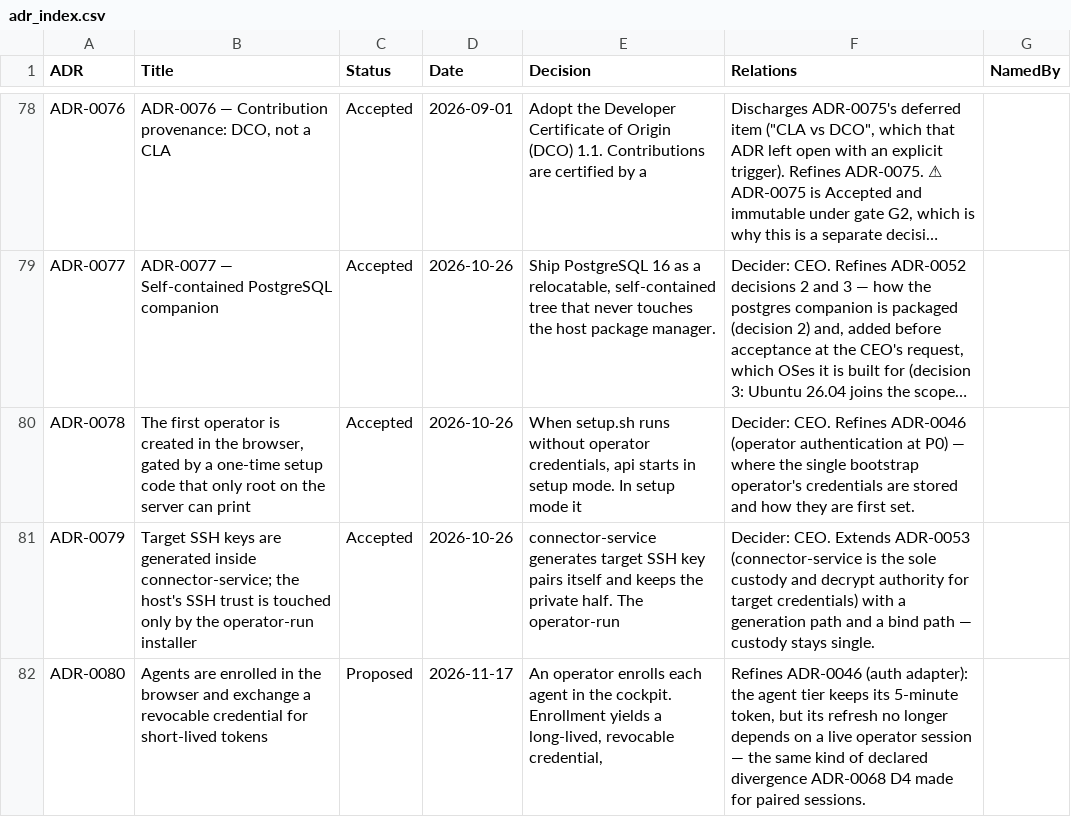
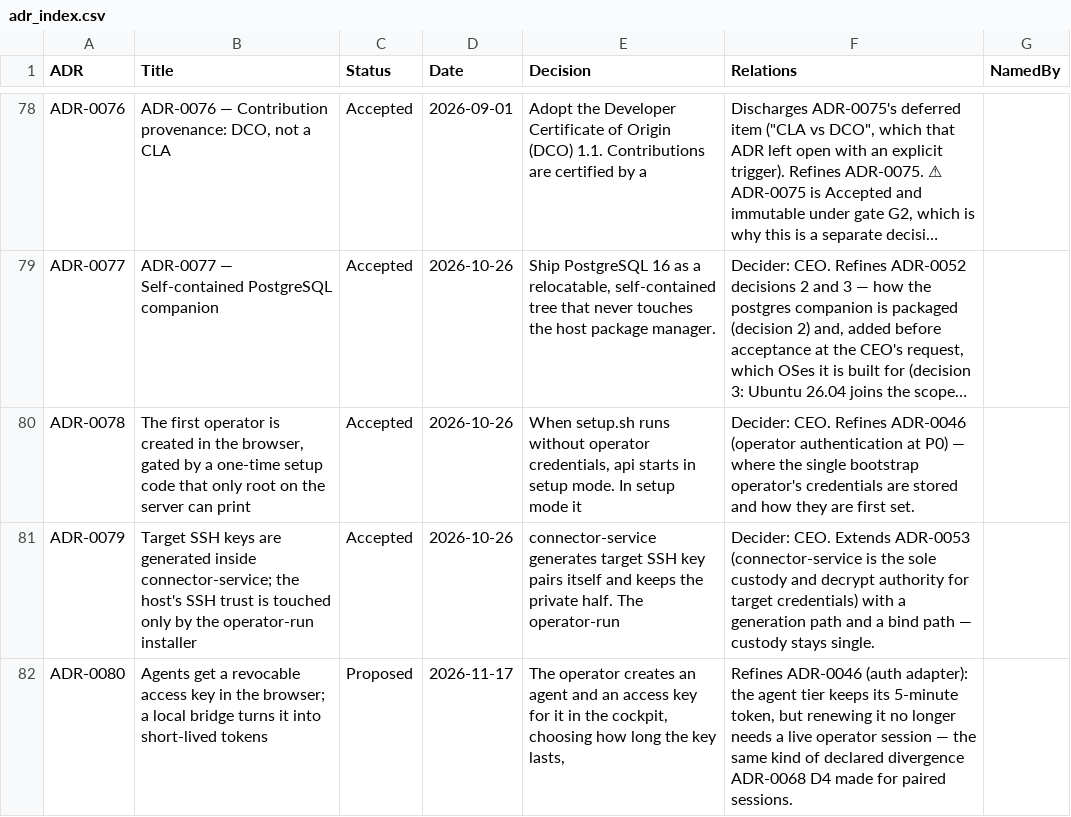
Before and after one commit to PaladinKnightMaster/ai-remote-engineering-os, a CSV file: docs/requirements/adr_index.csv, drawn as a sheet; only a part is shown, gaps mark what is left out; long unchanged cells end in ….

```diff
--- a/docs/requirements/adr_index.csv
+++ b/docs/requirements/adr_index.csv
@@ -81,2 +81,2 @@ ADR-0078,"The first operator is created in the browser, gated by a one-time setu
 ADR-0079,Target SSH keys are generated inside connector-service; the host's SSH trust is touched only by the operator-run installer,Accepted,2026-10-26,connector-service generates target SSH key pairs itself and keeps the private half. The operator-run,Decider: CEO. Extends ADR-0053 (connector-service is the sole custody and decrypt authority for target credentials) with a generation path and a bind path — custody stays single.,
-ADR-0080,Agents are enrolled in the browser and exchange a revocable credential for short-lived tokens,Proposed,2026-11-17,"An operator enrolls each agent in the cockpit. Enrollment yields a long-lived, revocable credential,","Refines ADR-0046 (auth adapter): the agent tier keeps its 5-minute token, but its refresh no longer depends on a live operator session — the same kind of declared divergence ADR-0068 D4 made for paired sessions.",
+ADR-0080,Agents get a revocable access key in the browser; a local bridge turns it into short-lived tokens,Proposed,2026-11-17,"The operator creates an agent and an access key for it in the cockpit, choosing how long the key lasts,","Refines ADR-0046 (auth adapter): the agent tier keeps its 5-minute token, but renewing it no longer needs a live operator session — the same kind of declared divergence ADR-0068 D4 made for paired sessions.",
```
Also changed, not shown: 4 other files.
